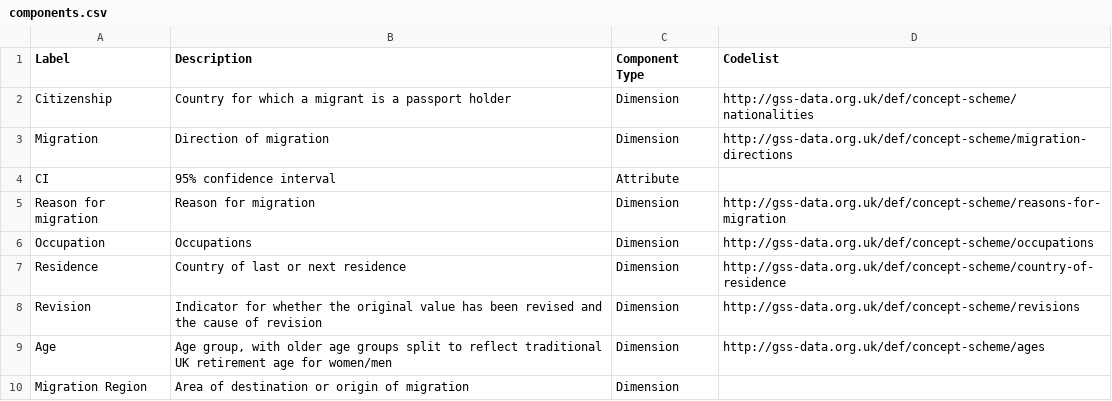
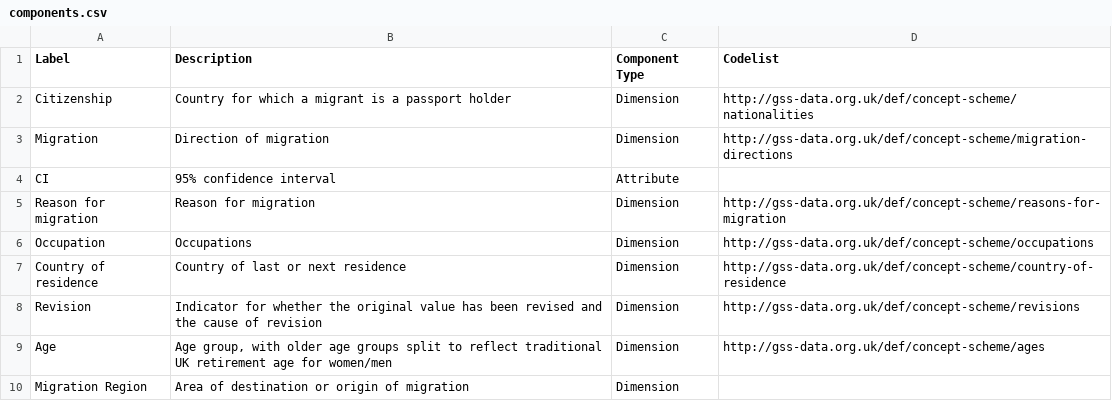
Before and after one commit to GSS-Cogs/ref_migration, a CSV file: components.csv, drawn as a sheet.

Commit message:
Update Country of residence

```diff
--- a/components.csv
+++ b/components.csv
@@ -6,3 +6,3 @@ Reason for migration,Reason for migration,Dimension,http://gss-data.org.uk/def/c
 Occupation,Occupations,Dimension,http://gss-data.org.uk/def/concept-scheme/occupations
-Residence,Country of last or next residence,Dimension,http://gss-data.org.uk/def/concept-scheme/country-of-residence
+Country of residence,Country of last or next residence,Dimension,http://gss-data.org.uk/def/concept-scheme/country-of-residence
 Revision,Indicator for whether the original value has been revised and the cause of revision,Dimension,http://gss-data.org.uk/def/concept-scheme/revisions
```
